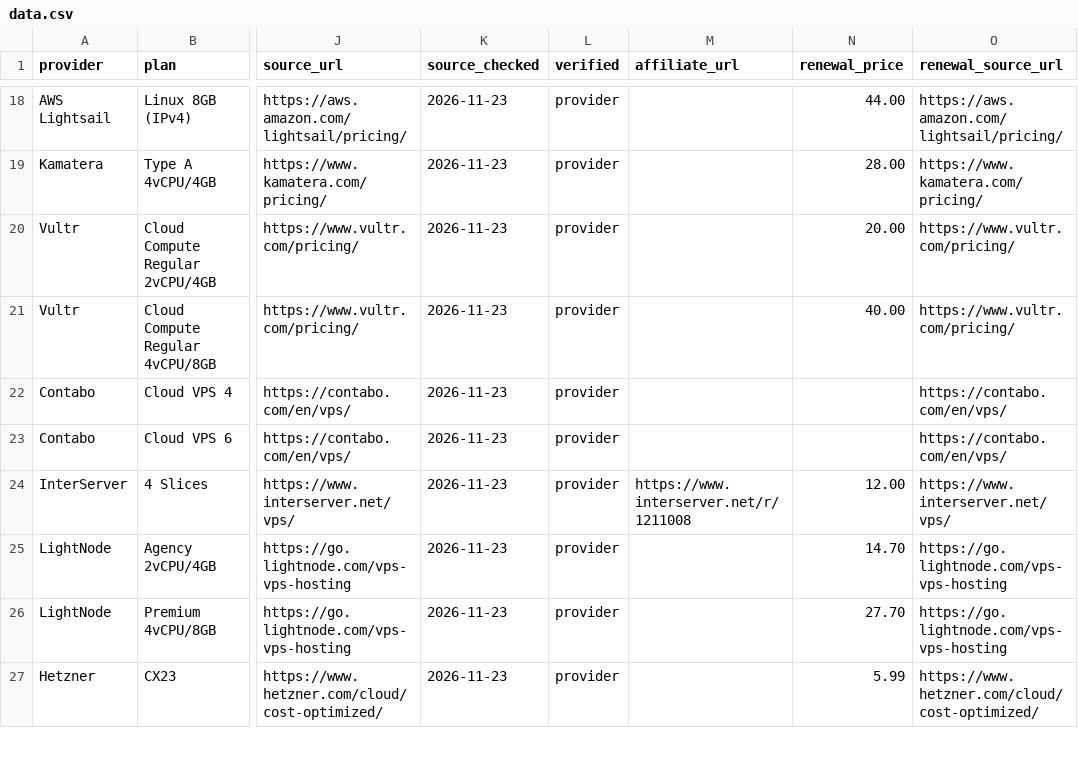
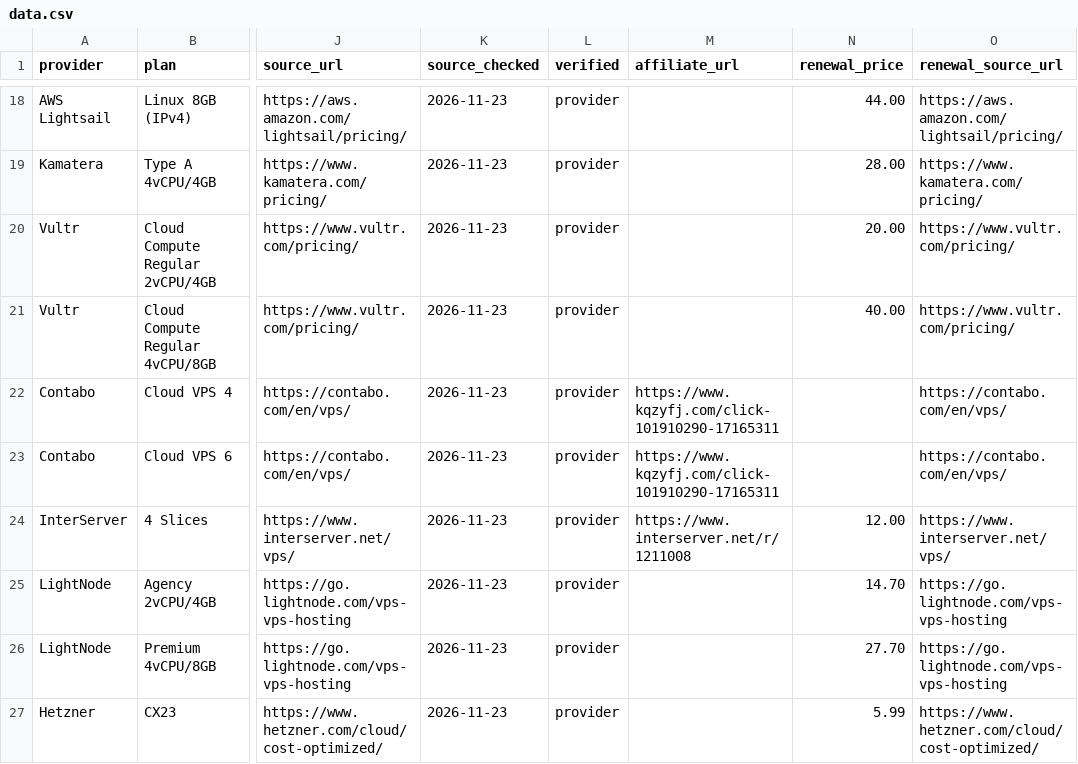
Before and after one commit to covisualize/clawhost-index, a CSV file: data.csv, drawn as a sheet; only a part is shown, gaps mark what is left out; the diff names each change by its address in the sheet, - before the commit and + after, or states it on an @@ line.

Commit message:
Add Contabo CJ affiliate links (#9)
Visit links for both Contabo VPS plans now use the CJ tracking URL
for Contabo's VPS plans page. Disclosure names Contabo (via CJ,
Commission Junction) alongside InterServer and DigitalOcean. Source
citation URLs stay on contabo.com.

```diff
--- a/data.csv
+++ b/data.csv
-M22:M23 (affiliate_url): (empty)
+M22:M23 (affiliate_url): https://www.kqzyfj.com/click-101910290-17165311
```
Also changed, not shown: 3 other files.
